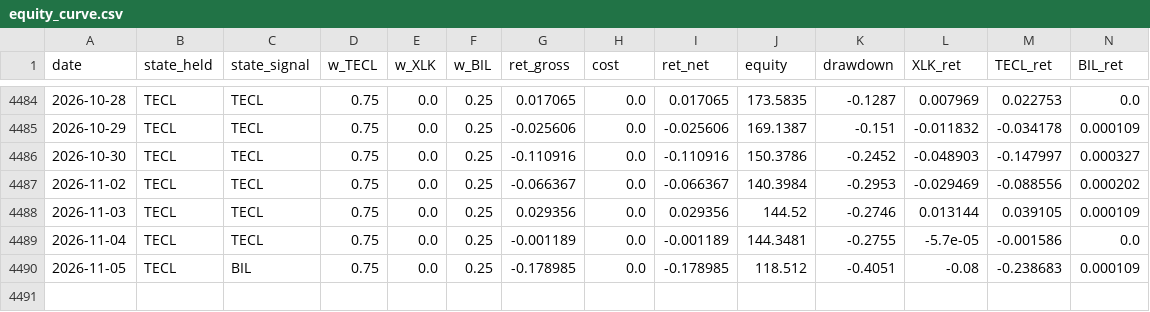
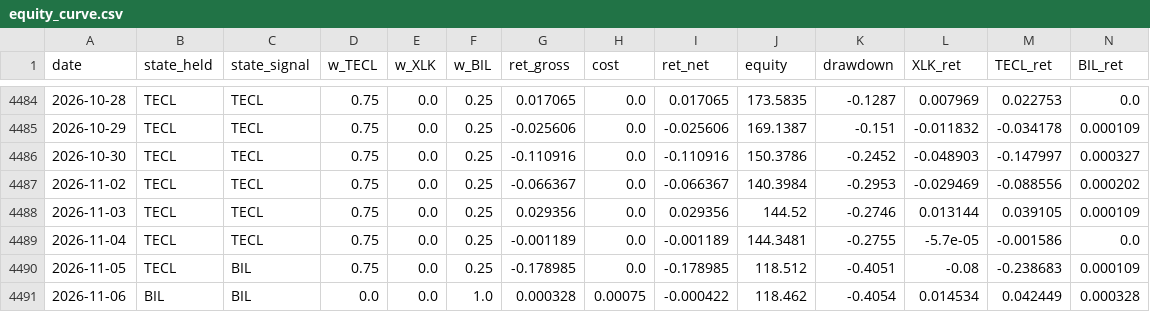
Before and after one commit to dampiermike/TECL_XLK_BIL_timing, a CSV file: results/equity_curve.csv, drawn as a sheet; only a part is shown, gaps mark what is left out; the diff names each change by its address in the sheet, - before the commit and + after, or states it on an @@ line.

Commit message:
Daily data update — 2026-11-06

```diff
--- a/results/equity_curve.csv
+++ b/results/equity_curve.csv
+row 4491: 2026-11-06 | BIL | BIL | 0.0 | 0.0 | 1.0 | 0.000328 | 0.00075 | -0.000422 | 118.462 | -0.4054 | 0.014534 | 0.042449 | 0.000328
```
Also changed, not shown: results/trades.csv, 11 other files.
